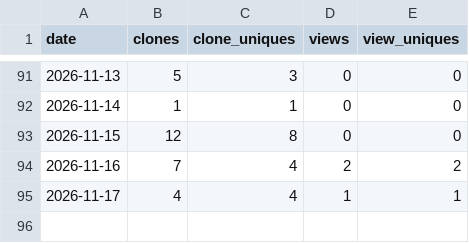
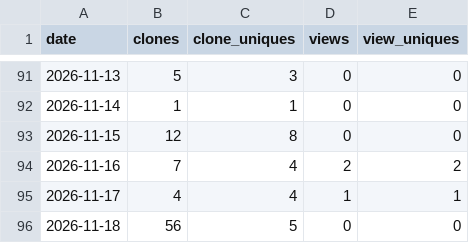
Before and after one commit to imgusev/orca-plugins, a CSV file: data/traffic-plugin-ru.csv, drawn as a sheet; only a part is shown, gaps mark what is left out.

```diff
--- a/data/traffic-plugin-ru.csv
+++ b/data/traffic-plugin-ru.csv
@@ -95 +95,2 @@ date,clones,clone_uniques,views,view_uniques
 2026-11-17,4,4,1,1
+2026-11-18,56,5,0,0
```
